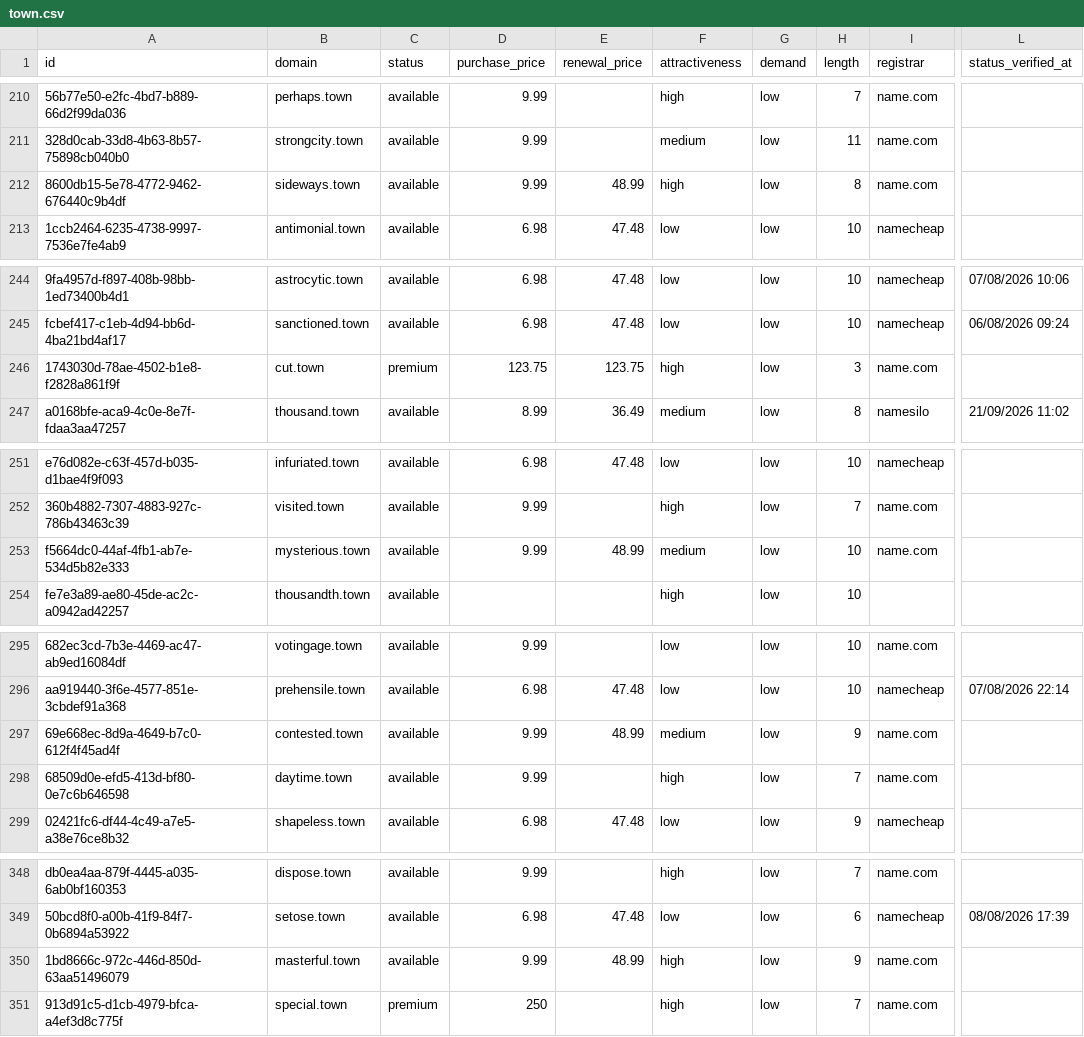
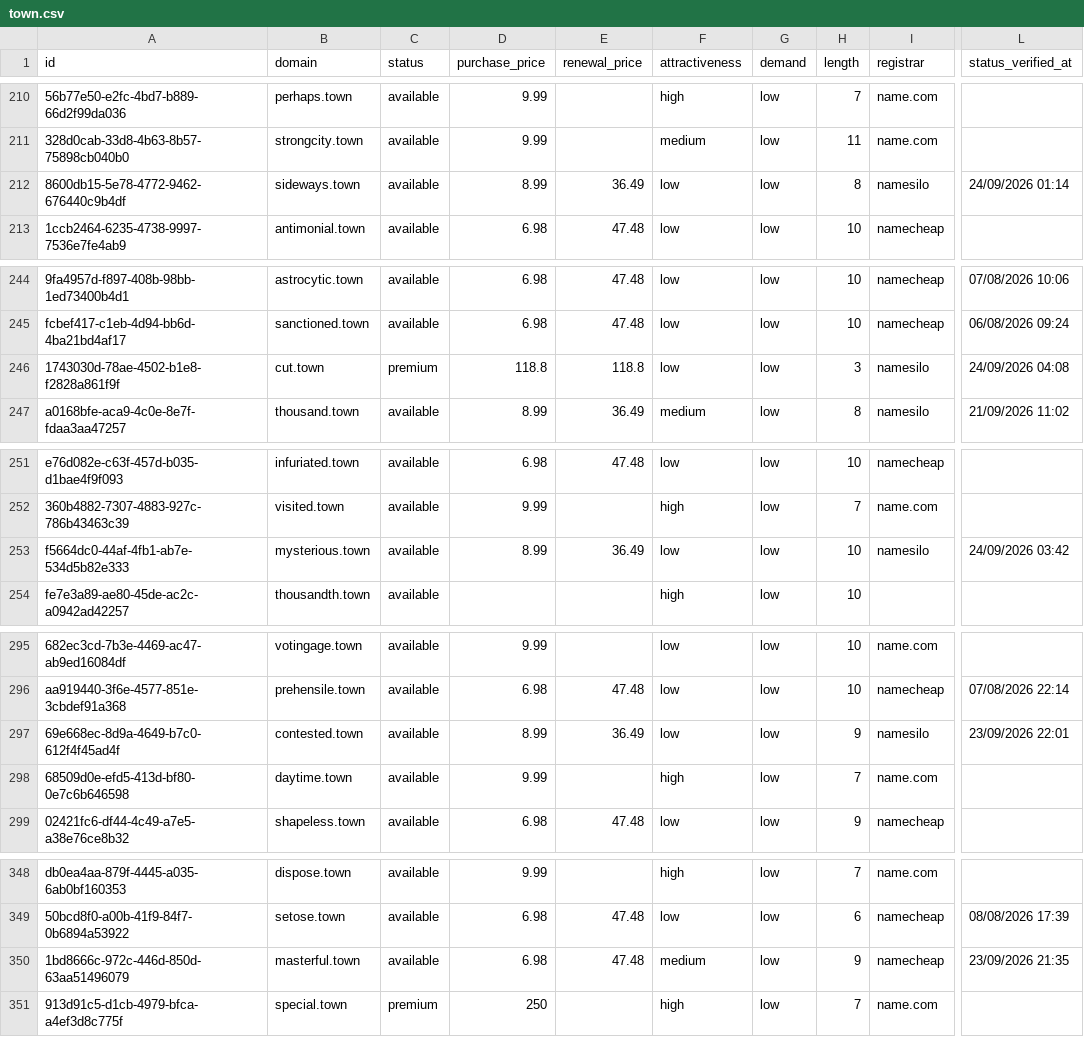
Before and after one commit to UniqueDomains/town-oneword-domains, a CSV file: town.csv, drawn as a sheet; only a part is shown, gaps mark what is left out; the diff covers the shown part only; the diff names each change by its address in the sheet, - before the commit and + after, or states it on an @@ line.

```diff
--- a/town.csv
+++ b/town.csv
-D212 (purchase_price): 9.99
+D212 (purchase_price): 8.99
-E212 (renewal_price): 48.99
+E212 (renewal_price): 36.49
-F212 (attractiveness): high
+F212 (attractiveness): low
-I212 (registrar): name.com
+I212 (registrar): namesilo
-L212 (status_verified_at): (empty)
+L212 (status_verified_at): 24/09/2026 01:14
-D246 (purchase_price): 123.75
+D246 (purchase_price): 118.8
-E246 (renewal_price): 123.75
+E246 (renewal_price): 118.8
-F246 (attractiveness): high
+F246 (attractiveness): low
-I246 (registrar): name.com
+I246 (registrar): namesilo
-L246 (status_verified_at): (empty)
+L246 (status_verified_at): 24/09/2026 04:08
-D253 (purchase_price): 9.99
+D253 (purchase_price): 8.99
-E253 (renewal_price): 48.99
+E253 (renewal_price): 36.49
-F253 (attractiveness): medium
+F253 (attractiveness): low
-I253 (registrar): name.com
+I253 (registrar): namesilo
-L253 (status_verified_at): (empty)
+L253 (status_verified_at): 24/09/2026 03:42
-D297 (purchase_price): 9.99
+D297 (purchase_price): 8.99
-E297 (renewal_price): 48.99
+E297 (renewal_price): 36.49
-F297 (attractiveness): medium
+F297 (attractiveness): low
-I297 (registrar): name.com
+I297 (registrar): namesilo
-L297 (status_verified_at): (empty)
+L297 (status_verified_at): 23/09/2026 22:01
-D350 (purchase_price): 9.99
+D350 (purchase_price): 6.98
-E350 (renewal_price): 48.99
+E350 (renewal_price): 47.48
-F350 (attractiveness): high
+F350 (attractiveness): medium
-I350 (registrar): name.com
+I350 (registrar): namecheap
-L350 (status_verified_at): (empty)
+L350 (status_verified_at): 23/09/2026 21:35
```
Also changed, not shown: 2 added rows, 2 removed rows and 136 edited cells elsewhere in this file, 4 other files.
